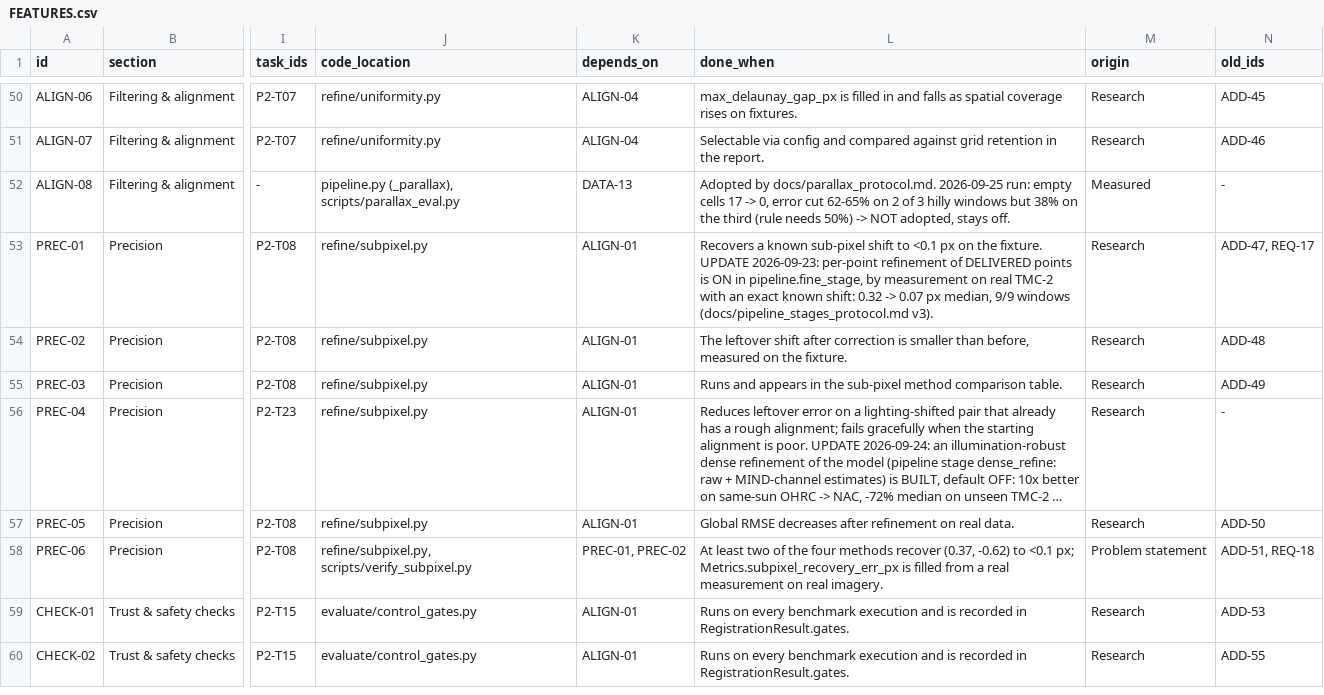
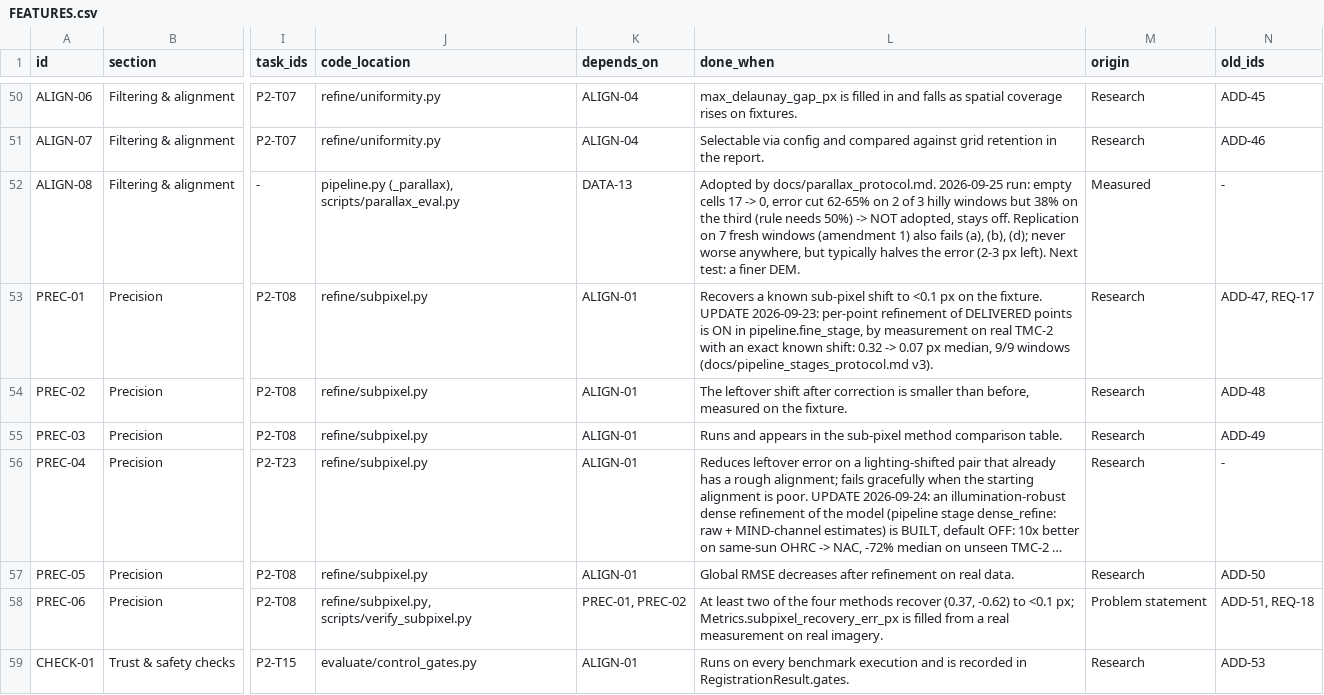
Before and after one commit to ParamPatil-03/ChandrAlign, a CSV file: FEATURES.csv, drawn as a sheet; only a part is shown, gaps mark what is left out; the shorter side is filled out with more unchanged rows; long unchanged cells end in …; the diff names each change by its address in the sheet, - before the commit and + after, or states it on an @@ line.

```diff
--- a/FEATURES.csv
+++ b/FEATURES.csv
-L52 (done_when): …stays off.
+L52 (done_when): …stays off. Replication on 7 fresh windows (amendment 1) also fails (a), (b), (d); never worse anywhere, but typically halves the error (2-3 px left). Next test: a finer DEM.
```
Also changed, not shown: 2 other files.
